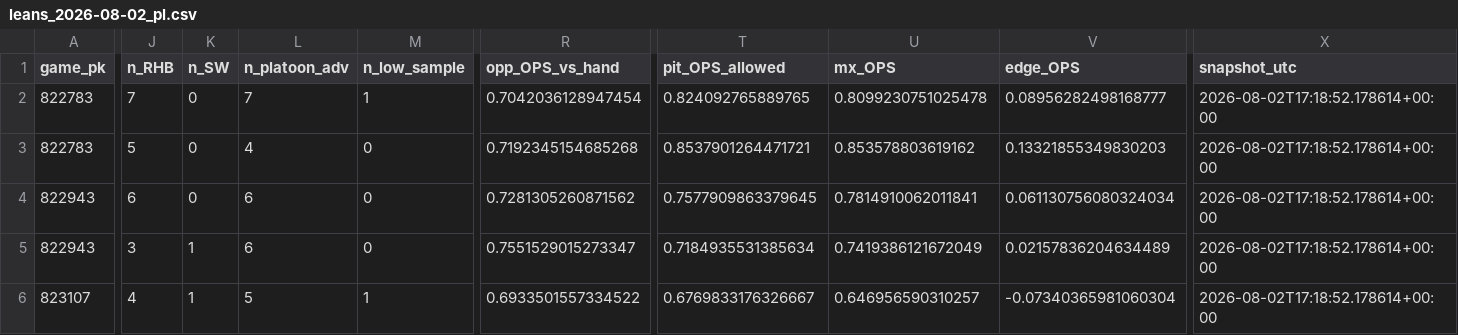
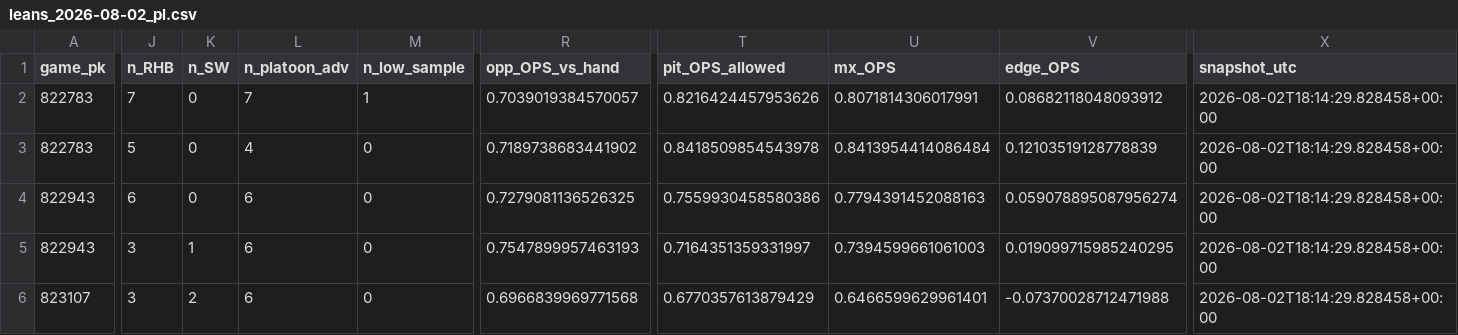
Before and after one commit to Dave356w/Dave356w, a CSV file: data/leans_2026-08-02_pl.csv, drawn as a sheet; only a part is shown, gaps mark what is left out; the diff covers the shown part only; the diff names each change by its address in the sheet, - before the commit and + after, or states it on an @@ line.

```diff
--- a/data/leans_2026-08-02_pl.csv
+++ b/data/leans_2026-08-02_pl.csv
-R2 (opp_OPS_vs_hand): 0.7042036128947454
+R2 (opp_OPS_vs_hand): 0.7039019384570057
-T2 (pit_OPS_allowed): 0.824092765889765
+T2 (pit_OPS_allowed): 0.8216424457953626
-U2 (mx_OPS): 0.8099230751025478
+U2 (mx_OPS): 0.8071814306017991
-V2 (edge_OPS): 0.08956282498168777
+V2 (edge_OPS): 0.08682118048093912
-X2:X6 (snapshot_utc): 2026-08-02T17:18:52.178614+00:00
+X2:X6 (snapshot_utc): 2026-08-02T18:14:29.828458+00:00
-R3 (opp_OPS_vs_hand): 0.7192345154685268
+R3 (opp_OPS_vs_hand): 0.7189738683441902
-T3 (pit_OPS_allowed): 0.8537901264471721
+T3 (pit_OPS_allowed): 0.8418509854543978
-U3 (mx_OPS): 0.853578803619162
+U3 (mx_OPS): 0.8413954414086484
-V3 (edge_OPS): 0.13321855349830203
+V3 (edge_OPS): 0.12103519128778839
-R4 (opp_OPS_vs_hand): 0.7281305260871562
+R4 (opp_OPS_vs_hand): 0.7279081136526325
-T4 (pit_OPS_allowed): 0.7577909863379645
+T4 (pit_OPS_allowed): 0.7559930458580386
-U4 (mx_OPS): 0.7814910062011841
+U4 (mx_OPS): 0.7794391452088163
-V4 (edge_OPS): 0.061130756080324034
+V4 (edge_OPS): 0.059078895087956274
-R5 (opp_OPS_vs_hand): 0.7551529015273347
+R5 (opp_OPS_vs_hand): 0.7547899957463193
-T5 (pit_OPS_allowed): 0.7184935531385634
+T5 (pit_OPS_allowed): 0.7164351359331997
-U5 (mx_OPS): 0.7419386121672049
+U5 (mx_OPS): 0.7394599661061003
-V5 (edge_OPS): 0.02157836204634489
+V5 (edge_OPS): 0.019099715985240295
-J6 (n_RHB): 4
+J6 (n_RHB): 3
-K6 (n_SW): 1
+K6 (n_SW): 2
-L6 (n_platoon_adv): 5
+L6 (n_platoon_adv): 6
-M6 (n_low_sample): 1
+M6 (n_low_sample): 0
-R6 (opp_OPS_vs_hand): 0.6933501557334522
+R6 (opp_OPS_vs_hand): 0.6966839969771568
-T6 (pit_OPS_allowed): 0.6769833176326667
+T6 (pit_OPS_allowed): 0.6770357613879429
-U6 (mx_OPS): 0.646956590310257
+U6 (mx_OPS): 0.6466599629961401
-V6 (edge_OPS): -0.07340365981060304
+V6 (edge_OPS): -0.07370028712471988
```
Also changed, not shown: 100 edited cells elsewhere in this file, data/leans_2026-08-02_xw.csv, data/lineup_resolution_audit.csv, 1 other file.
